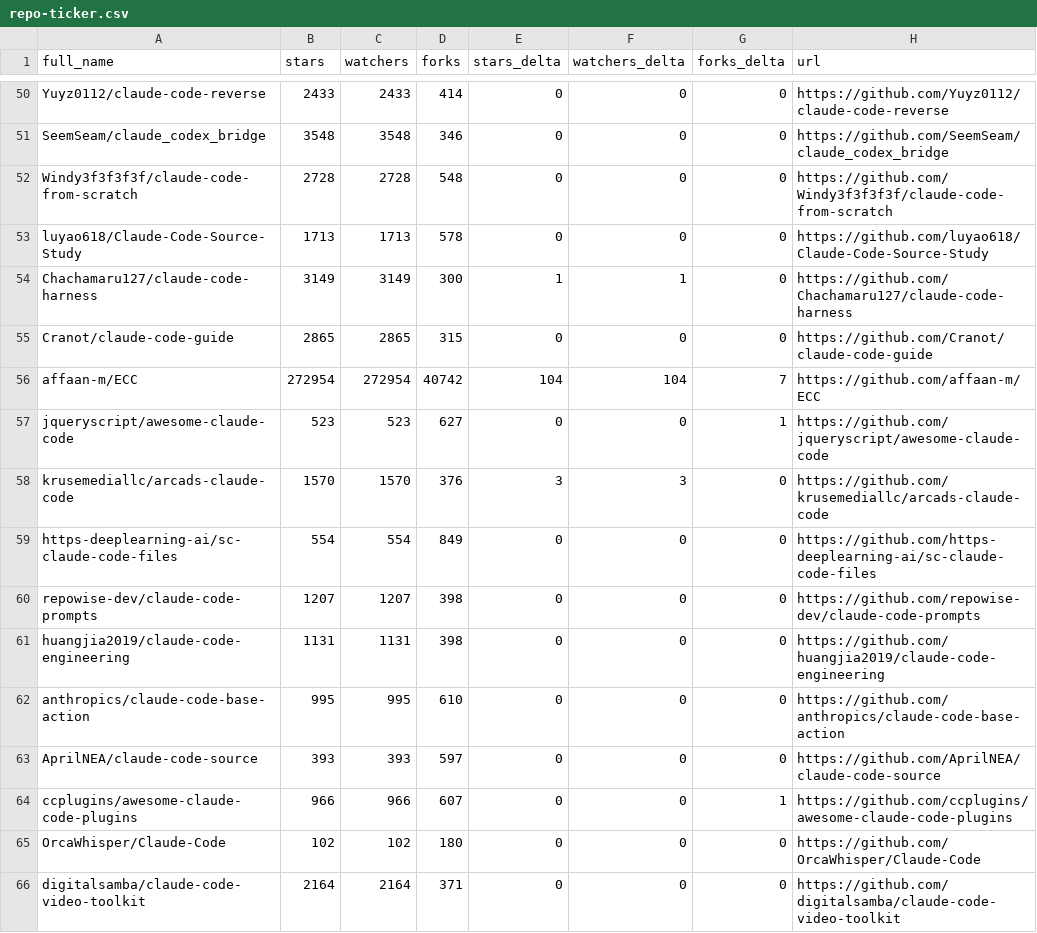
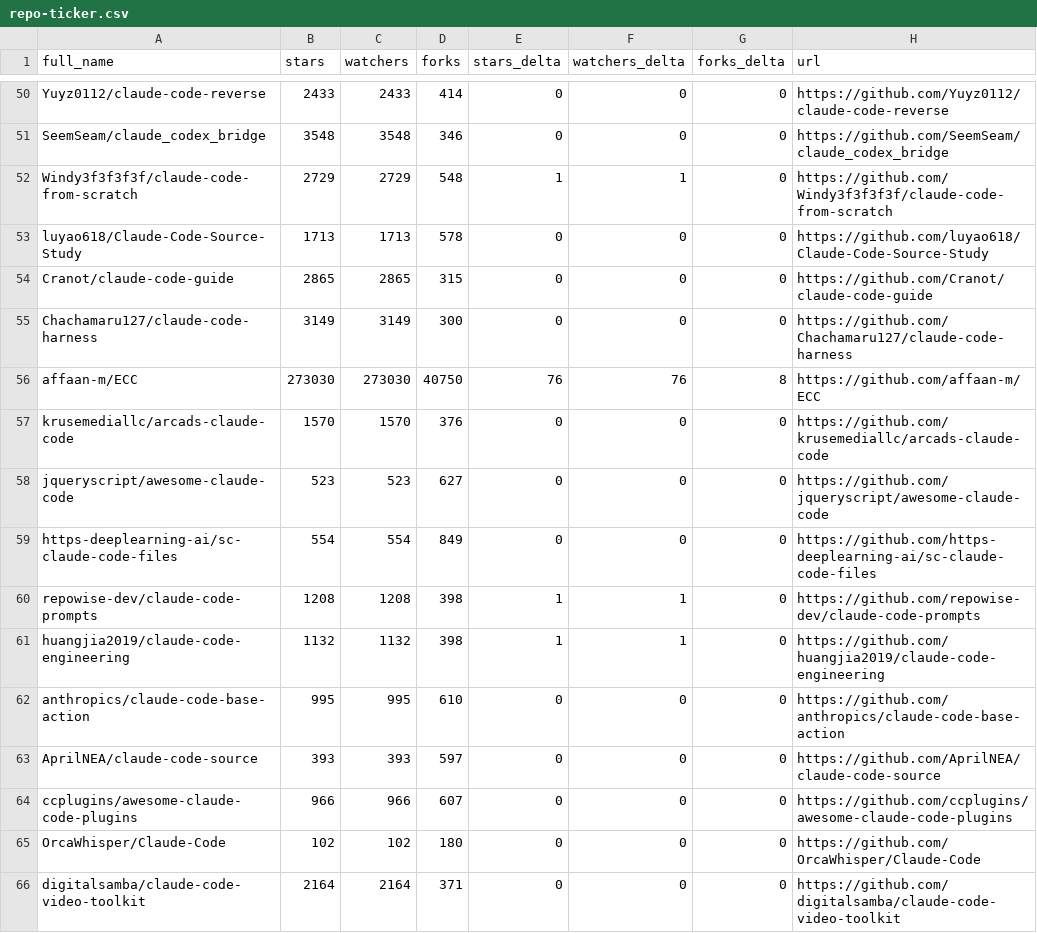
Before and after one commit to steveellermann/awesome-claude-code, a CSV file: data/repo-ticker.csv, drawn as a sheet; only a part is shown, gaps mark what is left out; the diff covers the shown part only.

```diff
--- a/data/repo-ticker.csv
+++ b/data/repo-ticker.csv
@@ -51,15 +51,15 @@ Yuyz0112/claude-code-reverse,2433,2433,414,0,0,0,https://github.com/Yuyz0112/cla
 SeemSeam/claude_codex_bridge,3548,3548,346,0,0,0,https://github.com/SeemSeam/claude_codex_bridge
-Windy3f3f3f3f/claude-code-from-scratch,2728,2728,548,0,0,0,https://github.com/Windy3f3f3f3f/claude-code-from-scratch
+Windy3f3f3f3f/claude-code-from-scratch,2729,2729,548,1,1,0,https://github.com/Windy3f3f3f3f/claude-code-from-scratch
 luyao618/Claude-Code-Source-Study,1713,1713,578,0,0,0,https://github.com/luyao618/Claude-Code-Source-Study
-Chachamaru127/claude-code-harness,3149,3149,300,1,1,0,https://github.com/Chachamaru127/claude-code-harness
 Cranot/claude-code-guide,2865,2865,315,0,0,0,https://github.com/Cranot/claude-code-guide
-affaan-m/ECC,272954,272954,40742,104,104,7,https://github.com/affaan-m/ECC
-jqueryscript/awesome-claude-code,523,523,627,0,0,1,https://github.com/jqueryscript/awesome-claude-code
-krusemediallc/arcads-claude-code,1570,1570,376,3,3,0,https://github.com/krusemediallc/arcads-claude-code
+Chachamaru127/claude-code-harness,3149,3149,300,0,0,0,https://github.com/Chachamaru127/claude-code-harness
+affaan-m/ECC,273030,273030,40750,76,76,8,https://github.com/affaan-m/ECC
+krusemediallc/arcads-claude-code,1570,1570,376,0,0,0,https://github.com/krusemediallc/arcads-claude-code
+jqueryscript/awesome-claude-code,523,523,627,0,0,0,https://github.com/jqueryscript/awesome-claude-code
 https-deeplearning-ai/sc-claude-code-files,554,554,849,0,0,0,https://github.com/https-deeplearning-ai/sc-claude-code-files
-repowise-dev/claude-code-prompts,1207,1207,398,0,0,0,https://github.com/repowise-dev/claude-code-prompts
-huangjia2019/claude-code-engineering,1131,1131,398,0,0,0,https://github.com/huangjia2019/claude-code-engineering
+repowise-dev/claude-code-prompts,1208,1208,398,1,1,0,https://github.com/repowise-dev/claude-code-prompts
+huangjia2019/claude-code-engineering,1132,1132,398,1,1,0,https://github.com/huangjia2019/claude-code-engineering
 anthropics/claude-code-base-action,995,995,610,0,0,0,https://github.com/anthropics/claude-code-base-action
 AprilNEA/claude-code-source,393,393,597,0,0,0,https://github.com/AprilNEA/claude-code-source
-ccplugins/awesome-claude-code-plugins,966,966,607,0,0,1,https://github.com/ccplugins/awesome-claude-code-plugins
+ccplugins/awesome-claude-code-plugins,966,966,607,0,0,0,https://github.com/ccplugins/awesome-claude-code-plugins
 OrcaWhisper/Claude-Code,102,102,180,0,0,0,https://github.com/OrcaWhisper/Claude-Code
```
Also changed, not shown: 1 added row, 1 removed row, 3 moved rows and 90 edited cells elsewhere in this file, 2 other files.
